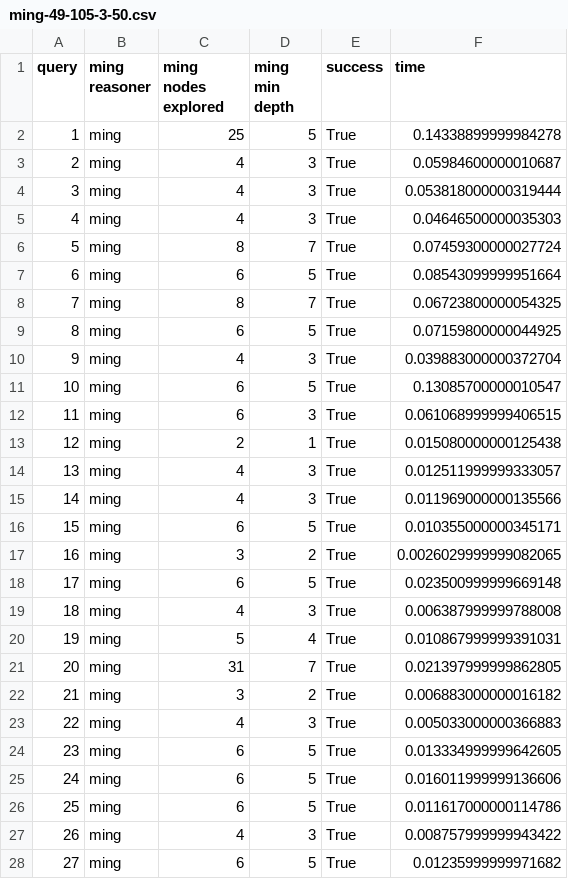
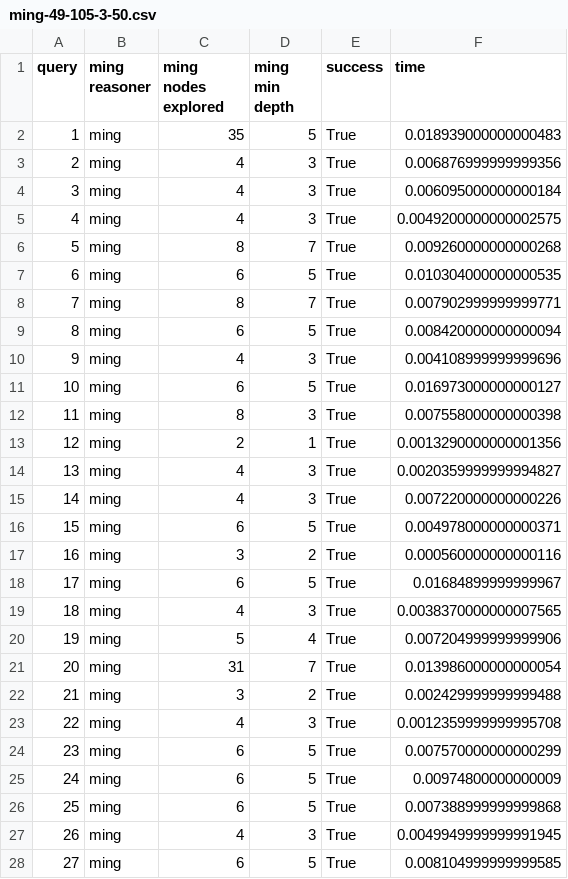
Before and after one commit to ouiMalika/cse327-p4-harrypotter, a CSV file: ming-49-105-3-50.csv, drawn as a sheet; only a part is shown; the diff covers the shown part only.

```diff
--- a/ming-49-105-3-50.csv
+++ b/ming-49-105-3-50.csv
@@ -1,28 +1,28 @@
 query,ming reasoner,ming nodes explored,ming min depth,success,time
-1,ming,25,5,True,0.14338899999984278
-2,ming,4,3,True,0.05984600000010687
-3,ming,4,3,True,0.053818000000319444
-4,ming,4,3,True,0.04646500000035303
-5,ming,8,7,True,0.07459300000027724
-6,ming,6,5,True,0.08543099999951664
-7,ming,8,7,True,0.06723800000054325
-8,ming,6,5,True,0.07159800000044925
-9,ming,4,3,True,0.039883000000372704
-10,ming,6,5,True,0.13085700000010547
-11,ming,6,3,True,0.061068999999406515
-12,ming,2,1,True,0.015080000000125438
-13,ming,4,3,True,0.012511999999333057
-14,ming,4,3,True,0.011969000000135566
-15,ming,6,5,True,0.010355000000345171
-16,ming,3,2,True,0.0026029999999082065
-17,ming,6,5,True,0.023500999999669148
-18,ming,4,3,True,0.006387999999788008
-19,ming,5,4,True,0.010867999999391031
-20,ming,31,7,True,0.021397999999862805
-21,ming,3,2,True,0.006883000000016182
-22,ming,4,3,True,0.005033000000366883
-23,ming,6,5,True,0.013334999999642605
-24,ming,6,5,True,0.016011999999136606
-25,ming,6,5,True,0.011617000000114786
-26,ming,4,3,True,0.008757999999943422
-27,ming,6,5,True,0.01235999999971682
+1,ming,35,5,True,0.018939000000000483
+2,ming,4,3,True,0.006876999999999356
+3,ming,4,3,True,0.006095000000000184
+4,ming,4,3,True,0.0049200000000002575
+5,ming,8,7,True,0.009260000000000268
+6,ming,6,5,True,0.010304000000000535
+7,ming,8,7,True,0.007902999999999771
+8,ming,6,5,True,0.008420000000000094
+9,ming,4,3,True,0.004108999999999696
+10,ming,6,5,True,0.016973000000000127
+11,ming,8,3,True,0.007558000000000398
+12,ming,2,1,True,0.0013290000000001356
+13,ming,4,3,True,0.0020359999999994827
+14,ming,4,3,True,0.007220000000000226
+15,ming,6,5,True,0.004978000000000371
+16,ming,3,2,True,0.000560000000000116
+17,ming,6,5,True,0.01684899999999967
+18,ming,4,3,True,0.0038370000000007565
+19,ming,5,4,True,0.007204999999999906
+20,ming,31,7,True,0.013986000000000054
+21,ming,3,2,True,0.002429999999999488
+22,ming,4,3,True,0.0012359999999995708
+23,ming,6,5,True,0.007570000000000299
+24,ming,6,5,True,0.00974800000000009
+25,ming,6,5,True,0.007388999999999868
+26,ming,4,3,True,0.0049949999999991945
+27,ming,6,5,True,0.008104999999999585
```
Also changed, not shown: 82 edited cells elsewhere in this file, size200/ming-10-95-2-50.csv, 13 other files.
